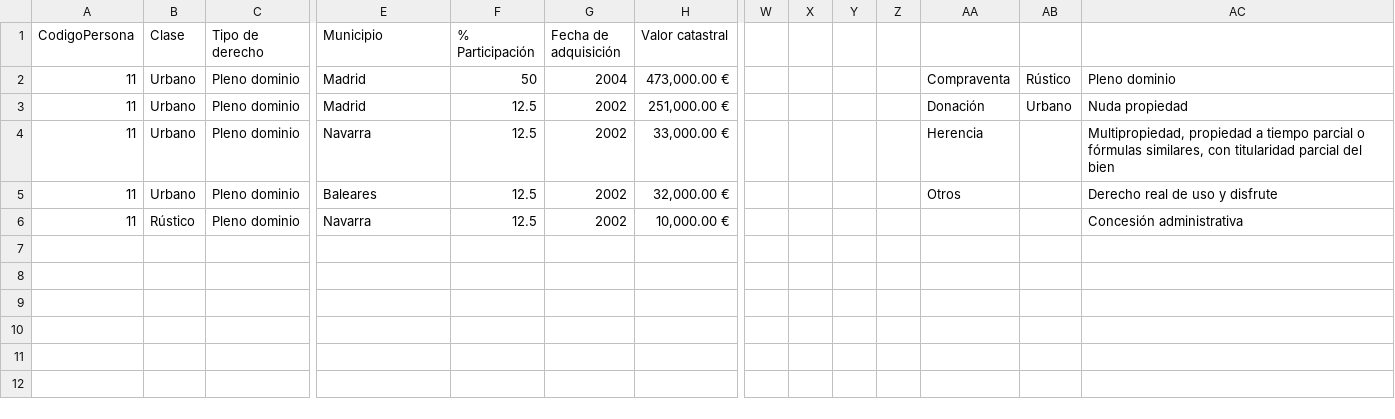
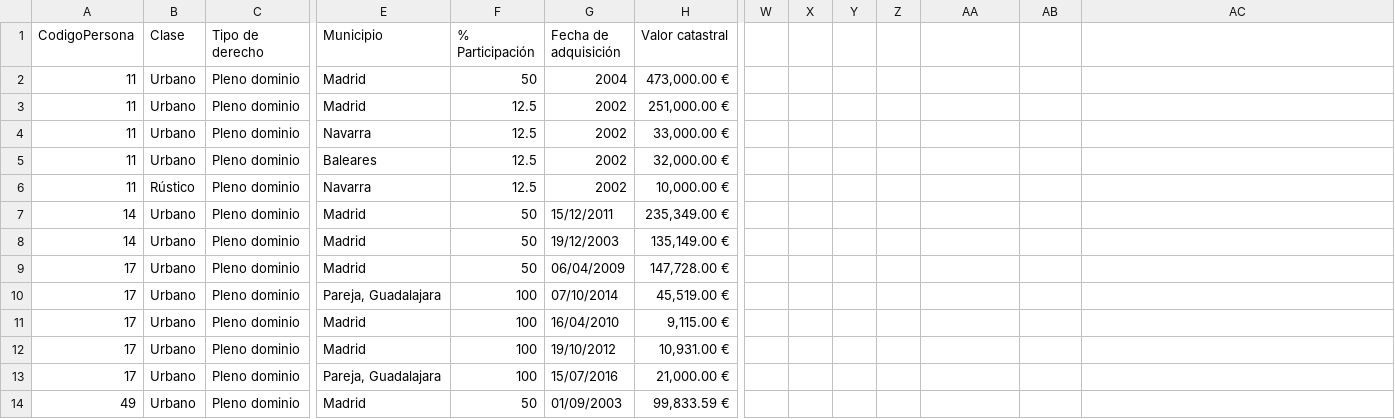
Before and after one commit to wairbut-m2c/transparencia, a CSV file: import-data/assets/final/3_patrimonio_inmobiliario.csv, drawn as a sheet; only a part is shown, gaps mark what is left out; rows hold the shown columns only; the diff names each change by its address in the sheet, - before the commit and + after, or states it on an @@ line.

```diff
--- a/import-data/assets/final/3_patrimonio_inmobiliario.csv
+++ b/import-data/assets/final/3_patrimonio_inmobiliario.csv
-AA2: Compraventa
+AA2: (empty)
-AB2: Rústico
+AB2: (empty)
-AC2: Pleno dominio
+AC2: (empty)
-AA3: Donación
+AA3: (empty)
-AB3: Urbano
+AB3: (empty)
-AC3: Nuda propiedad
+AC3: (empty)
-AA4: Herencia
+AA4: (empty)
-AC4: Multipropiedad, propiedad a tiempo parcial o fórmulas similares, con titularidad parcial del bien
+AC4: (empty)
-AA5: Otros
+AA5: (empty)
-AC5: Derecho real de uso y disfrute
+AC5: (empty)
-AC6: Concesión administrativa
+AC6: (empty)
+row 7: 14 | Urbano | Pleno dominio | Madrid | 50 | 15/12/2011 | 235,349.00 €
+row 8: 14 | Urbano | Pleno dominio | Madrid | 50 | 19/12/2003 | 135,149.00 €
+row 9: 17 | Urbano | Pleno dominio | Madrid | 50 | 06/04/2009 | 147,728.00 €
+row 10: 17 | Urbano | Pleno dominio | Pareja, Guadalajara | 100 | 07/10/2014 | 45,519.00 €
+row 11: 17 | Urbano | Pleno dominio | Madrid | 100 | 16/04/2010 | 9,115.00 €
+row 12: 17 | Urbano | Pleno dominio | Madrid | 100 | 19/10/2012 | 10,931.00 €
+row 13: 17 | Urbano | Pleno dominio | Pareja, Guadalajara | 100 | 15/07/2016 | 21,000.00 €
+row 14: 49 | Urbano | Pleno dominio | Madrid | 50 | 01/09/2003 | 99,833.59 €
```
Also changed, not shown: import-data/activities/final/1_datos_personales.csv, import-data/assets/final/1_datos_personales.csv, 6 other files.
